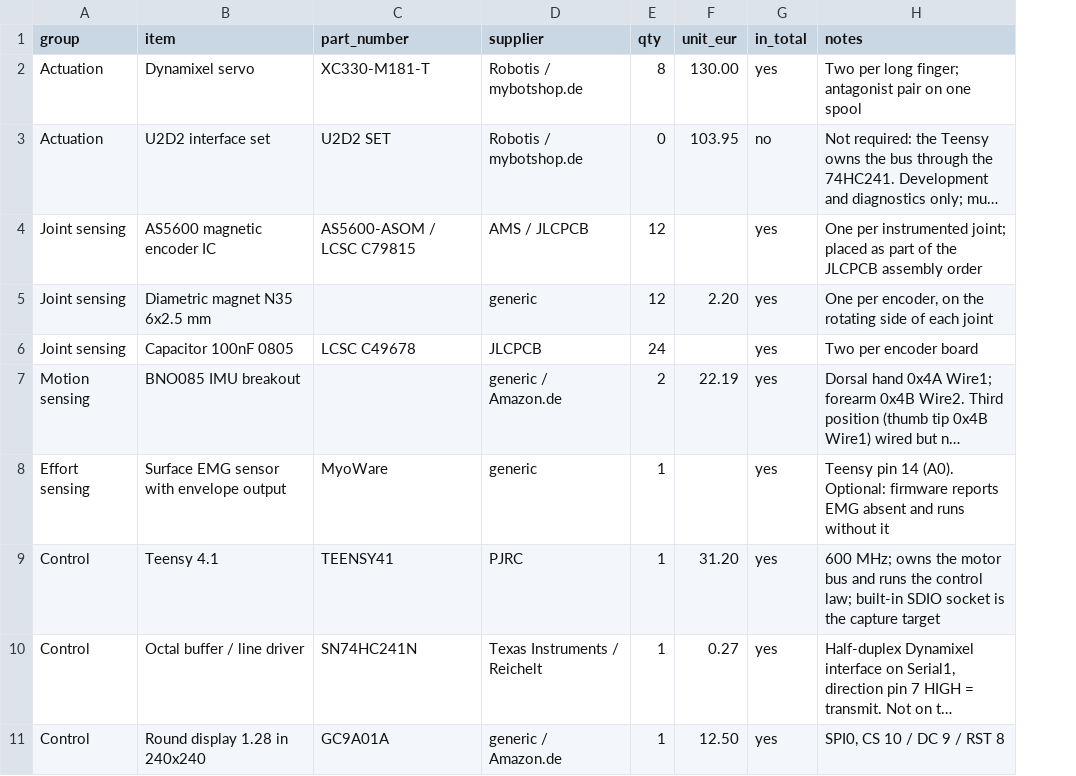
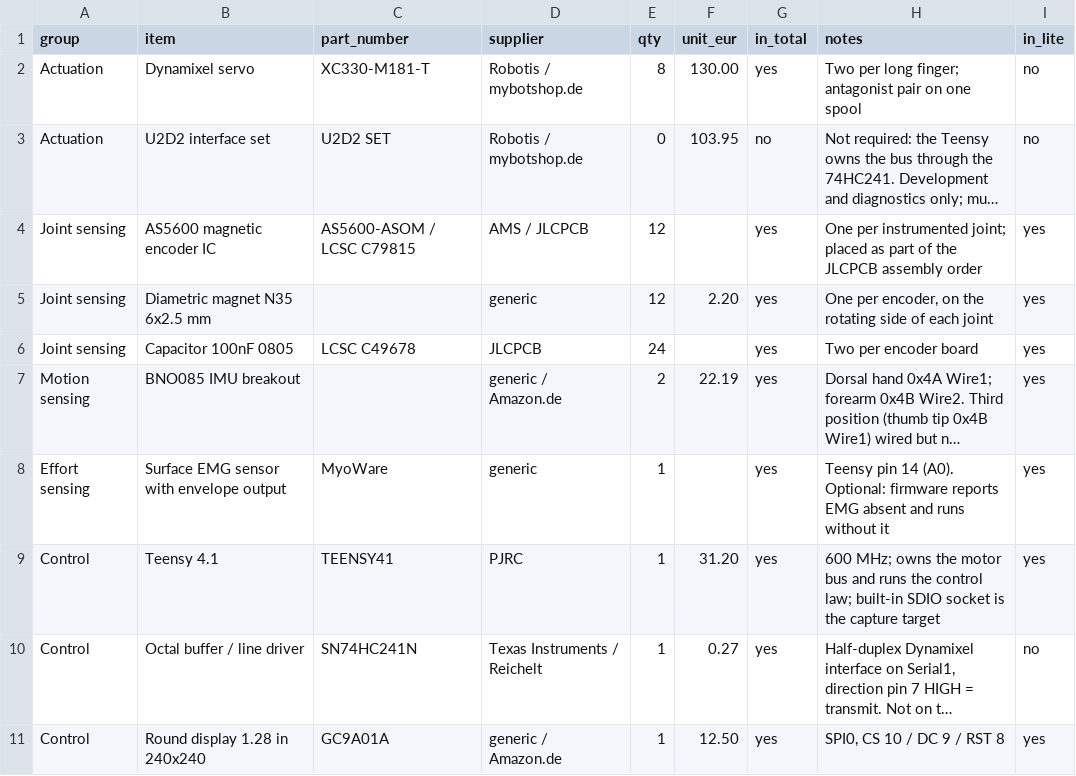
Before and after one commit to molanocortes/takto-one, a CSV file: docs/bom.csv, drawn as a sheet; only a part is shown; long unchanged cells end in …; the diff names each change by its address in the sheet, - before the commit and + after, or states it on an @@ line.

Commit message:
README and BOM: all twelve encoders live, TAKTO Lite, and a FAQ
- Status: the October wiring fault is repaired; all twelve encoders read
  live on the current build (14 October 2026) and drive the browser and
  AR twins.
- Two builds from the same files: TAKTO ONE (EUR 1,222.25 in priced
  parts) and TAKTO Lite, sensing only (EUR 164.48), without the servos,
  tendons, conduit, elastic elements, ratchets, 74HC241 and motor
  supply. The firmware never touches the motor bus until M,t,1, so Lite
  runs the same firmware. bom.csv gains an in_lite column; both totals
  are checked against it.
- A FAQ answering the questions people ask about the project: what it
  is, what it costs, building without motors, cameras and flex gloves,
  VR/AR, trying it in the browser, current status, medical use, licence.
- CITATION.cff: the two builds in the abstract, more keywords.

```diff
--- a/docs/bom.csv
+++ b/docs/bom.csv
+column I (in_lite), rows 2-11: no | no | yes | yes | yes | yes | yes | yes | no | yes
```
Also changed, not shown: 3 other files.
